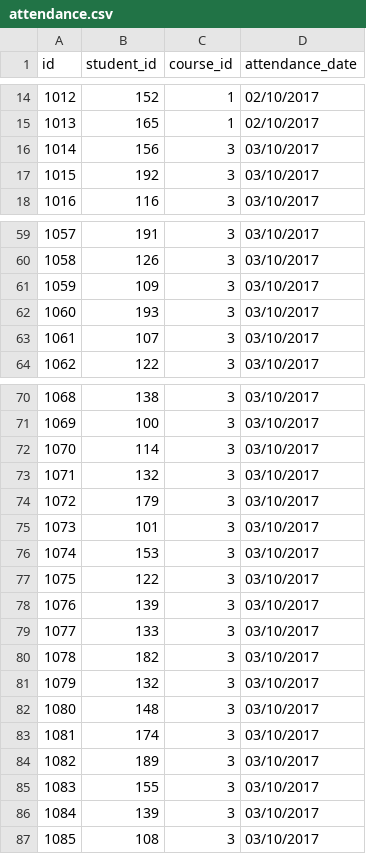
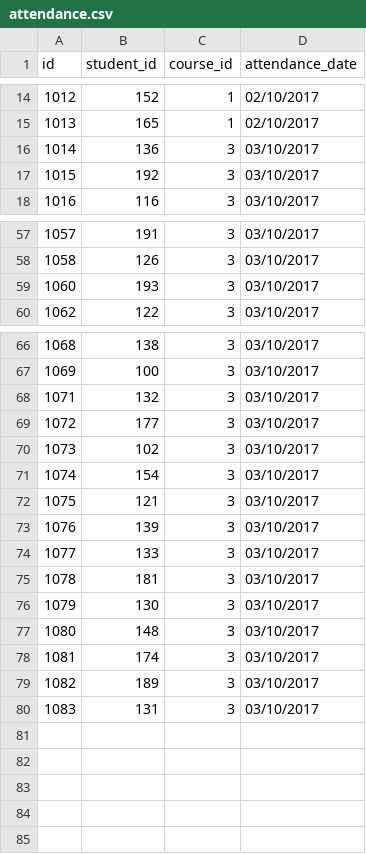
Before and after one commit to santiarc/parcial_santiagoarcila, a CSV file: data/attendance.csv, drawn as a sheet; only a part is shown, gaps mark what is left out; the diff covers the shown part only.

Commit message:
Data modified

```diff
--- a/data/attendance.csv
+++ b/data/attendance.csv
@@ -15,3 +15,3 @@ id,student_id,course_id,attendance_date
 1013,165,1,02/10/2017
-1014,156,3,03/10/2017
+1014,136,3,03/10/2017
 1015,192,3,03/10/2017
@@ -60,5 +58,3 @@ id,student_id,course_id,attendance_date
 1058,126,3,03/10/2017
-1059,109,3,03/10/2017
 1060,193,3,03/10/2017
-1061,107,3,03/10/2017
 1062,122,3,03/10/2017
@@ -71,12 +67,11 @@ id,student_id,course_id,attendance_date
 1069,100,3,03/10/2017
-1070,114,3,03/10/2017
 1071,132,3,03/10/2017
-1072,179,3,03/10/2017
-1073,101,3,03/10/2017
-1074,153,3,03/10/2017
-1075,122,3,03/10/2017
+1072,177,3,03/10/2017
+1073,102,3,03/10/2017
+1074,154,3,03/10/2017
+1075,121,3,03/10/2017
 1076,139,3,03/10/2017
 1077,133,3,03/10/2017
-1078,182,3,03/10/2017
-1079,132,3,03/10/2017
+1078,181,3,03/10/2017
+1079,130,3,03/10/2017
 1080,148,3,03/10/2017
@@ -84,4 +79,2 @@ id,student_id,course_id,attendance_date
 1082,189,3,03/10/2017
-1083,155,3,03/10/2017
-1084,139,3,03/10/2017
-1085,108,3,03/10/2017
+1083,131,3,03/10/2017
```
Also changed, not shown: 2 removed rows and 8 edited cells elsewhere in this file.
